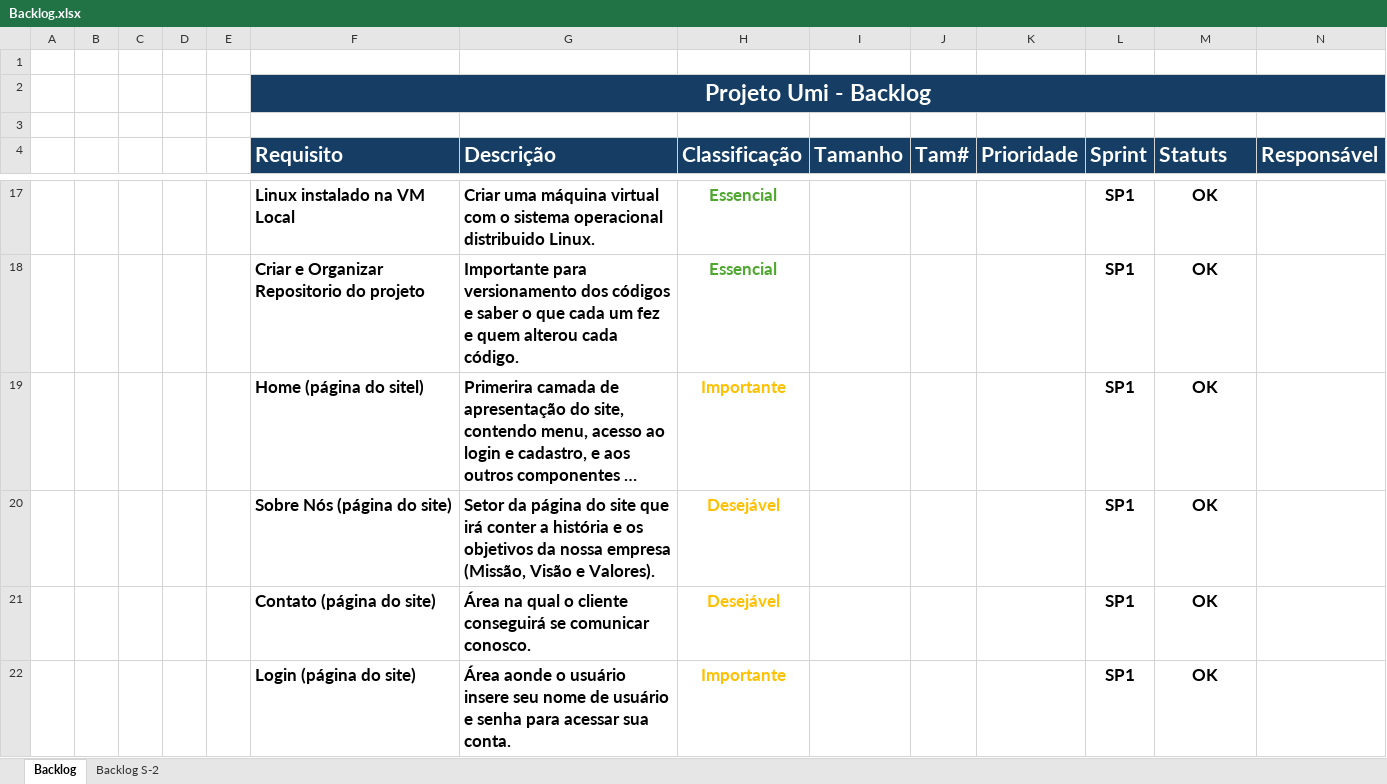
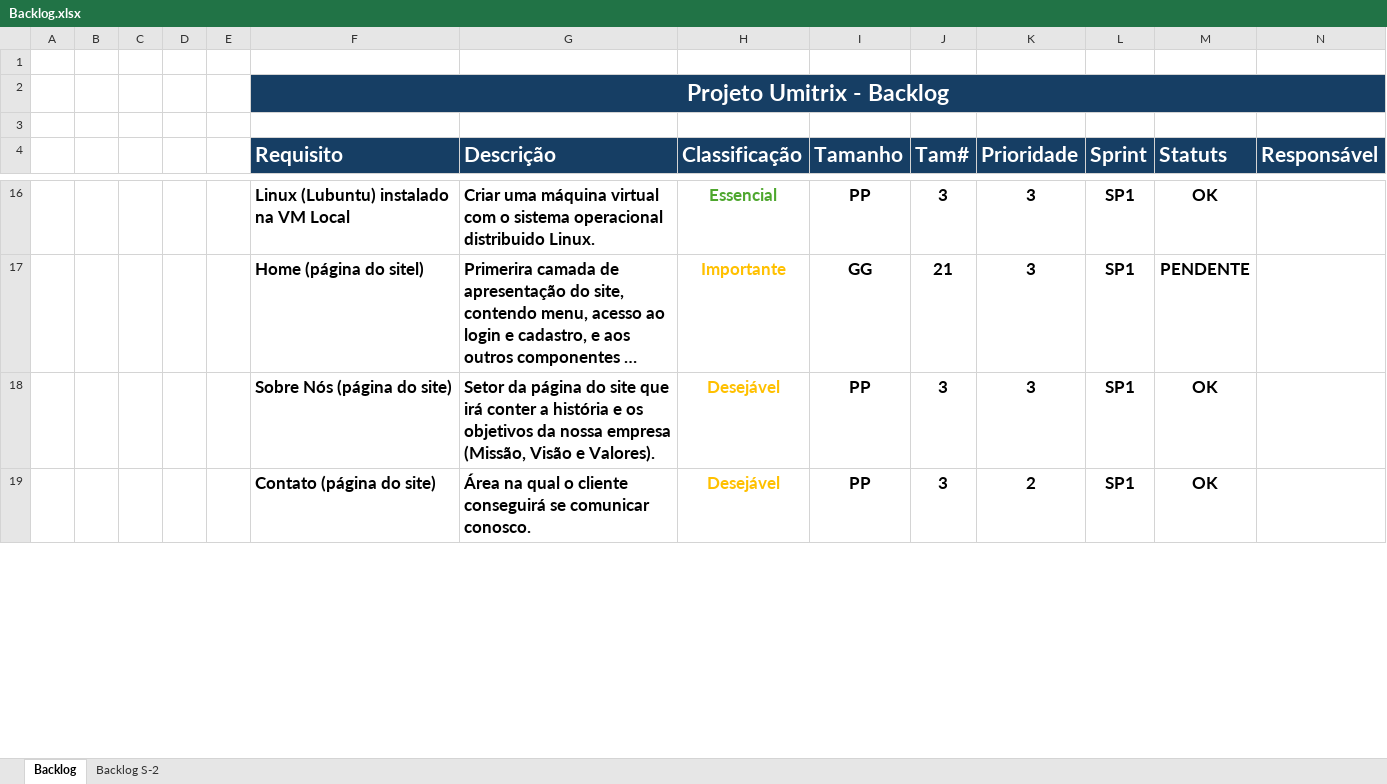
Before and after one commit to GustCastro/UMITRIX, an Excel workbook: Documentacao/Backlog.xlsx, sheet Backlog, drawn as a sheet; only a part is shown, gaps mark what is left out; long unchanged cells end in …; values as stored, in another font and other column widths than the file's, no borders; conditional formats not drawn; removed rows and columns are numbered as before the commit, all else as after; the diff covers the shown part only; the diff names each change by its address in the sheet, - before the commit and + after, or states it on an @@ line.

Commit message:
Update BackLog definição de peso, tamanho e prioridade

```diff
--- a/Documentacao/Backlog.xlsx (sheet Backlog)
+++ b/Documentacao/Backlog.xlsx (sheet Backlog)
-F2 (Requisito): Projeto Umi - Backlog
+F2 (Requisito): Projeto Umitrix - Backlog
-F16 (Requisito): Linux instalado na VM Local
+F16 (Requisito): Linux (Lubuntu) instalado na VM Local
-I16 (Tamanho): (empty)
+I16 (Tamanho): PP
-J16 (Tam#): (empty)
+J16 (Tam#): 3
-K16 (Prioridade): (empty)
+K16 (Prioridade): 3
-row 18:  |  |  |  |  | Criar e Organizar Repositorio do projeto | Importante para versionamento dos códigos e saber o que cada um fez e quem alterou cada código. | Essencial |  |  |  | SP1 | OK
-I17 (Tamanho): (empty)
+I17 (Tamanho): GG
-J17 (Tam#): (empty)
+J17 (Tam#): 21
-K17:K18 (Prioridade): (empty)
+K17:K18 (Prioridade): 3
-M17 (Statuts): OK
+M17 (Statuts): PENDENTE
-I18:I19 (Tamanho): (empty)
+I18:I19 (Tamanho): PP
-J18:J19 (Tam#): (empty)
+J18:J19 (Tam#): 3
-K19 (Prioridade): (empty)
+K19 (Prioridade): 2
-row 22:  |  |  |  |  | Login (página do site) | Área aonde o usuário insere seu nome de usuário e senha para acessar sua conta. | Importante |  |  |  | SP1 | OK
```
Also changed, not shown: 3 added rows, 11 removed rows, 84 edited cells and cell formats elsewhere in this sheet, sheet Backlog S-2.
